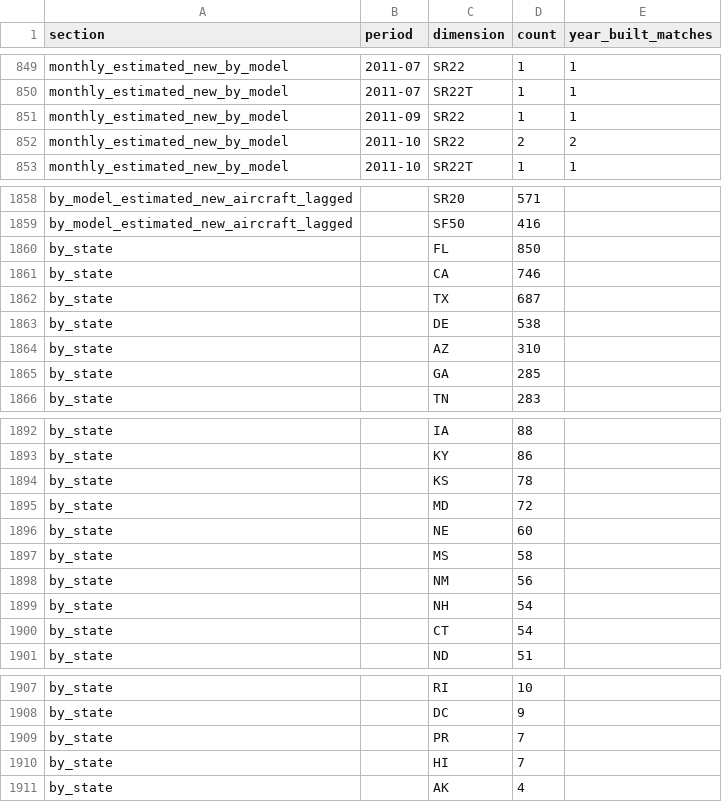
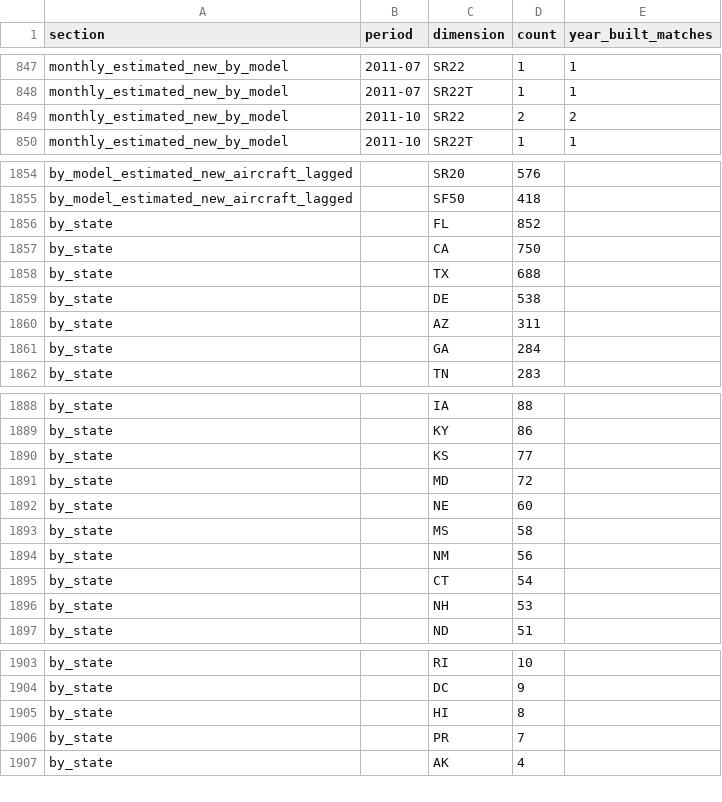
Before and after one commit to Drooling-sheep/cirrus-registration-data, a CSV file: data/cirrus_registrations.csv, drawn as a sheet; only a part is shown, gaps mark what is left out; removed rows and columns are numbered as before the commit, all else as after; the diff covers the shown part only; the diff names each change by its address in the sheet, - before the commit and + after, or states it on an @@ line.

```diff
--- a/data/cirrus_registrations.csv
+++ b/data/cirrus_registrations.csv
-row 851: monthly_estimated_new_by_model | 2011-09 | SR22 | 1 | 1
-D1854 (count): 571
+D1854 (count): 576
-D1855 (count): 416
+D1855 (count): 418
-D1856 (count): 850
+D1856 (count): 852
-D1857 (count): 746
+D1857 (count): 750
-D1858 (count): 687
+D1858 (count): 688
-D1860 (count): 310
+D1860 (count): 311
-D1861 (count): 285
+D1861 (count): 284
-D1890 (count): 78
+D1890 (count): 77
-row 1899: by_state |  | NH | 54
+row 1896: by_state |  | NH | 53
+row 1905: by_state |  | HI | 8
-row 1910: by_state |  | HI | 7
```
Also changed, not shown: 1 added row, 4 removed rows and 79 edited cells elsewhere in this file, data/listings_aso.csv, 10 other files.
